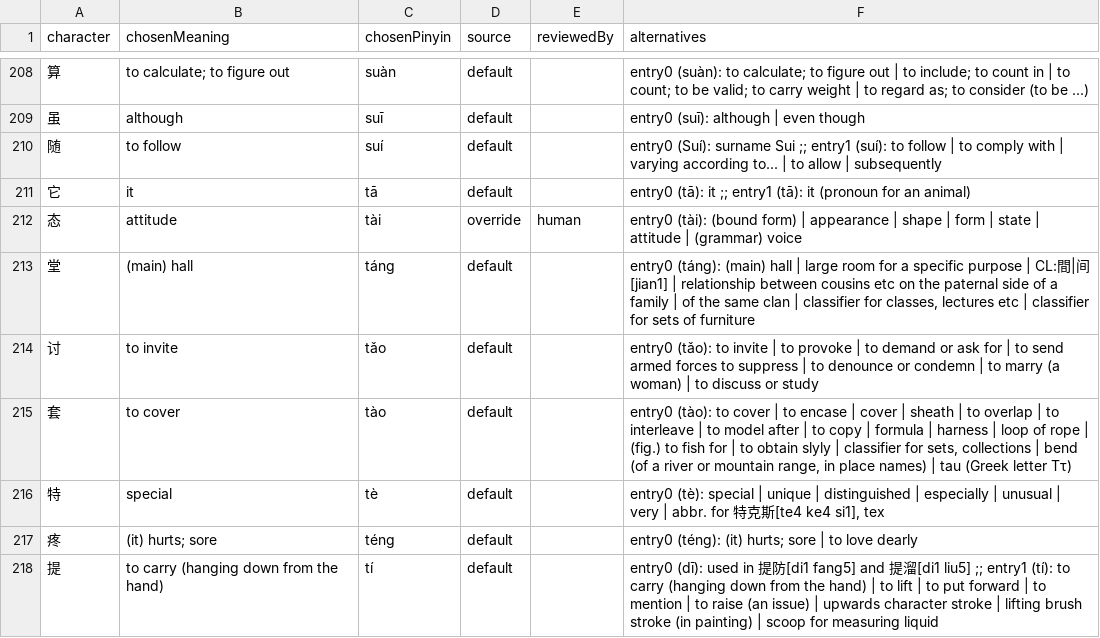
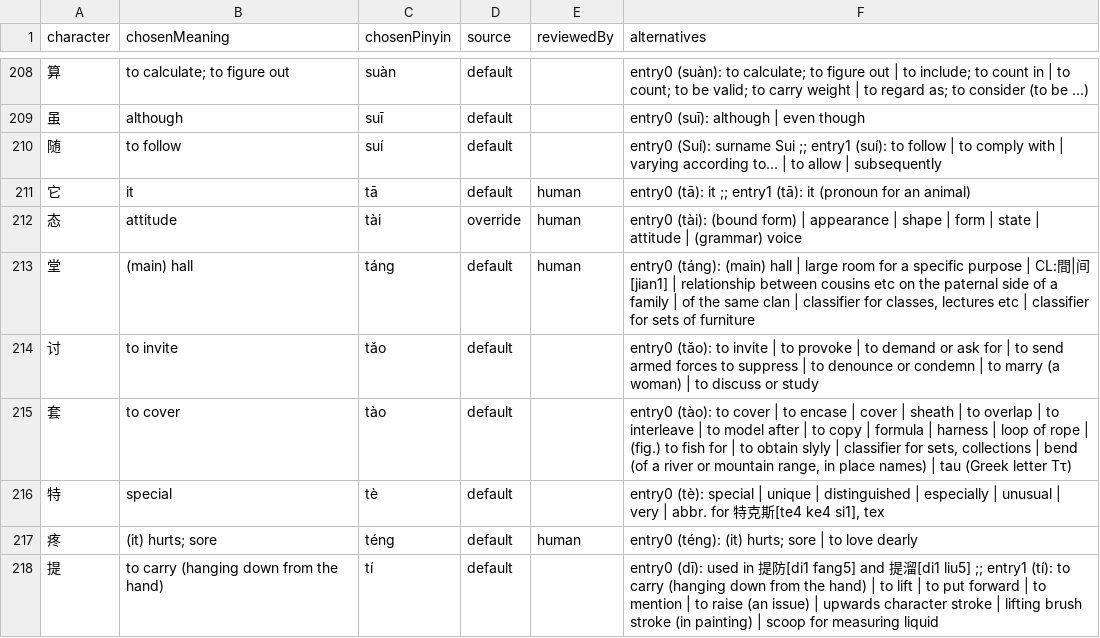
Before and after one commit to Taki-PRO/ghost-script, a CSV file: data/prompt-review-level2.csv, drawn as a sheet; only a part is shown, gaps mark what is left out; the diff covers the shown part only.

```diff
--- a/data/prompt-review-level2.csv
+++ b/data/prompt-review-level2.csv
@@ -210,5 +210,5 @@ character,chosenMeaning,chosenPinyin,source,reviewedBy,alternatives
 随,to follow,suí,default,,entry0 (Suí): surname Sui ;; entry1 (suí): to follow | to comply with | varying according to... | to allow | subsequently
-它,it,tā,default,,entry0 (tā): it ;; entry1 (tā): it (pronoun for an animal)
+它,it,tā,default,human,entry0 (tā): it ;; entry1 (tā): it (pronoun for an animal)
 态,attitude,tài,override,human,entry0 (tài): (bound form) | appearance | shape | form | state | attitude | (grammar) voice
-堂,(main) hall,táng,default,,"entry0 (táng): (main) hall | large room for a specific purpose | CL:間|间[jian1] | relationship between cousins etc on the paternal side of a family | of the same clan | classifier for classes, lectures etc | classifier for sets of furniture"
+堂,(main) hall,táng,default,human,"entry0 (táng): (main) hall | large room for a specific purpose | CL:間|间[jian1] | relationship between cousins etc on the paternal side of a family | of the same clan | classifier for classes, lectures etc | classifier for sets of furniture"
 讨,to invite,tǎo,default,,entry0 (tǎo): to invite | to provoke | to demand or ask for | to send armed forces to suppress | to denounce or condemn | to marry (a woman) | to discuss or study
@@ -216,3 +216,3 @@ character,chosenMeaning,chosenPinyin,source,reviewedBy,alternatives
 特,special,tè,default,,"entry0 (tè): special | unique | distinguished | especially | unusual | very | abbr. for 特克斯[te4 ke4 si1], tex"
-疼,(it) hurts; sore,téng,default,,entry0 (téng): (it) hurts; sore | to love dearly
+疼,(it) hurts; sore,téng,default,human,entry0 (téng): (it) hurts; sore | to love dearly
 提,to carry (hanging down from the hand),tí,default,,entry0 (dī): used in 提防[di1 fang5] and 提溜[di1 liu5] ;; entry1 (tí): to carry (hanging down from the hand) | to lift | to put forward | to mention | to raise (an issue) | upwards character stroke | lifting brush stroke (in painting) | scoop for measuring liquid
```
Also changed, not shown: 52 edited cells elsewhere in this file, data/prompt-review-level3.csv, data/prompt-review-sample-level2.csv, 16 other files.
